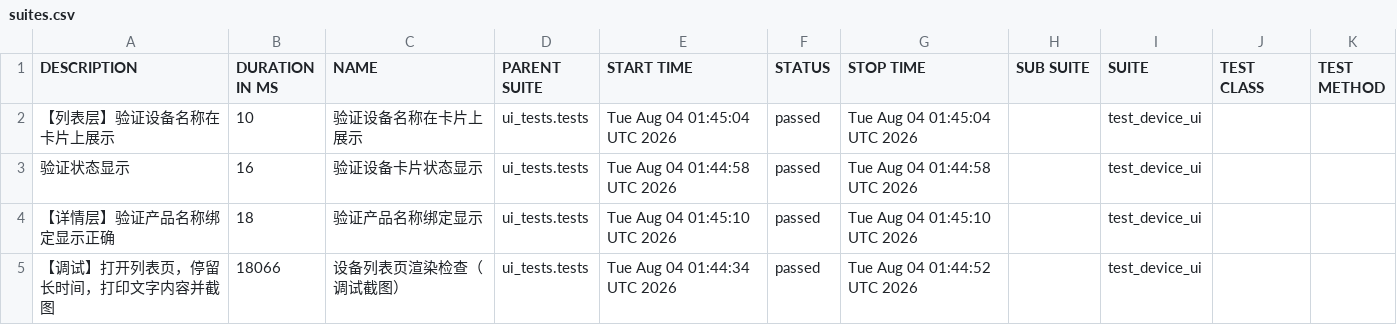
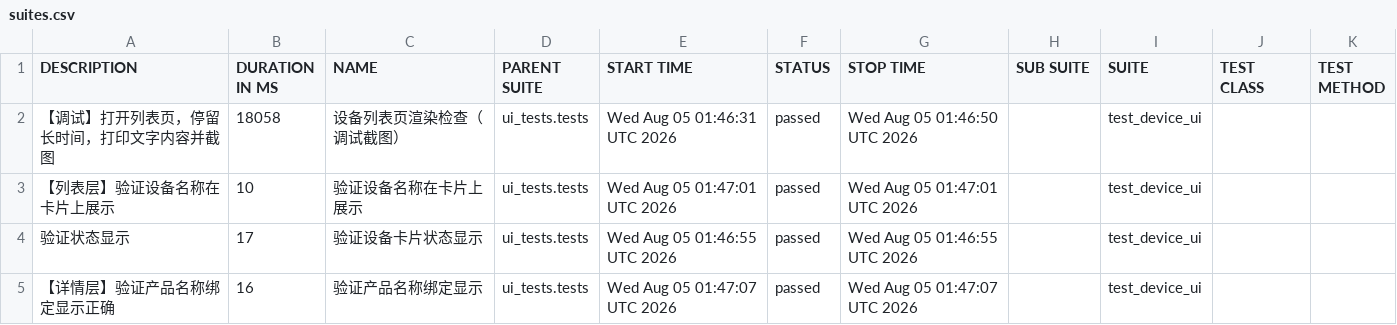
Before and after one commit to piaqiahia/iot-test-framework, a CSV file: ui-report/data/suites.csv, drawn as a sheet.

```diff
--- a/ui-report/data/suites.csv
+++ b/ui-report/data/suites.csv
@@ -1,5 +1,5 @@
 "DESCRIPTION","DURATION IN MS","NAME","PARENT SUITE","START TIME","STATUS","STOP TIME","SUB SUITE","SUITE","TEST CLASS","TEST METHOD"
-"【列表层】验证设备名称在卡片上展示","10","验证设备名称在卡片上展示","ui_tests.tests","Tue Aug 04 01:45:04 UTC 2026","passed","Tue Aug 04 01:45:04 UTC 2026","","test_device_ui","",""
-"验证状态显示","16","验证设备卡片状态显示","ui_tests.tests","Tue Aug 04 01:44:58 UTC 2026","passed","Tue Aug 04 01:44:58 UTC 2026","","test_device_ui","",""
-"【详情层】验证产品名称绑定显示正确","18","验证产品名称绑定显示","ui_tests.tests","Tue Aug 04 01:45:10 UTC 2026","passed","Tue Aug 04 01:45:10 UTC 2026","","test_device_ui","",""
-"【调试】打开列表页，停留长时间，打印文字内容并截图","18066","设备列表页渲染检查（调试截图）","ui_tests.tests","Tue Aug 04 01:44:34 UTC 2026","passed","Tue Aug 04 01:44:52 UTC 2026","","test_device_ui","",""
+"【调试】打开列表页，停留长时间，打印文字内容并截图","18058","设备列表页渲染检查（调试截图）","ui_tests.tests","Wed Aug 05 01:46:31 UTC 2026","passed","Wed Aug 05 01:46:50 UTC 2026","","test_device_ui","",""
+"【列表层】验证设备名称在卡片上展示","10","验证设备名称在卡片上展示","ui_tests.tests","Wed Aug 05 01:47:01 UTC 2026","passed","Wed Aug 05 01:47:01 UTC 2026","","test_device_ui","",""
+"验证状态显示","17","验证设备卡片状态显示","ui_tests.tests","Wed Aug 05 01:46:55 UTC 2026","passed","Wed Aug 05 01:46:55 UTC 2026","","test_device_ui","",""
+"【详情层】验证产品名称绑定显示正确","16","验证产品名称绑定显示","ui_tests.tests","Wed Aug 05 01:47:07 UTC 2026","passed","Wed Aug 05 01:47:07 UTC 2026","","test_device_ui","",""
```
Also changed, not shown: 19 other files.
